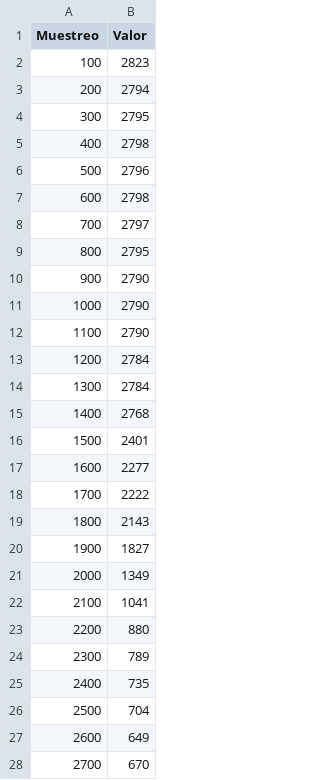
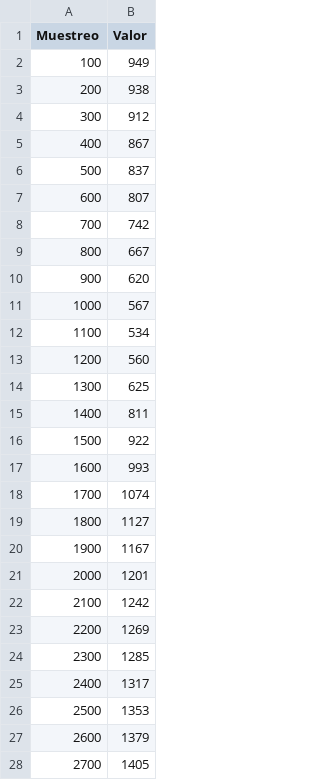
Before and after one commit to CarlosSHT/GitHub_MSE_SED, a CSV file: Ubuntu_VM/Practica_2__Sensores/pc2_recibidos.csv, drawn as a sheet; only a part is shown; the diff covers the shown part only.

Commit message:
Practica 02 IDE. Entregable3 ver1

```diff
--- a/Ubuntu_VM/Practica_2__Sensores/pc2_recibidos.csv
+++ b/Ubuntu_VM/Practica_2__Sensores/pc2_recibidos.csv
@@ -1,28 +1,28 @@
 Muestreo,Valor
-100,2823
-200,2794
-300,2795
-400,2798
-500,2796
-600,2798
-700,2797
-800,2795
-900,2790
-1000,2790
-1100,2790
-1200,2784
-1300,2784
-1400,2768
-1500,2401
-1600,2277
-1700,2222
-1800,2143
-1900,1827
-2000,1349
-2100,1041
-2200,880
-2300,789
-2400,735
-2500,704
-2600,649
-2700,670
+100,949
+200,938
+300,912
+400,867
+500,837
+600,807
+700,742
+800,667
+900,620
+1000,567
+1100,534
+1200,560
+1300,625
+1400,811
+1500,922
+1600,993
+1700,1074
+1800,1127
+1900,1167
+2000,1201
+2100,1242
+2200,1269
+2300,1285
+2400,1317
+2500,1353
+2600,1379
+2700,1405
```
Also changed, not shown: 173 edited cells elsewhere in this file, 13 other files.
